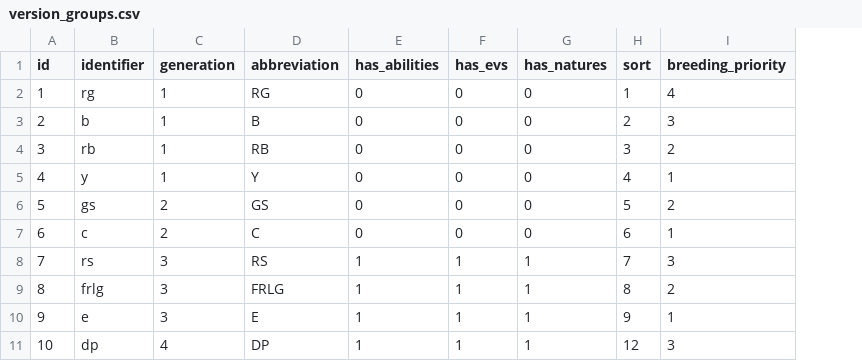
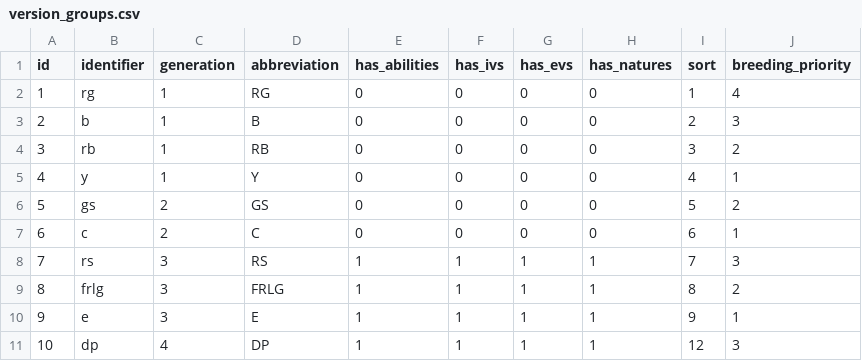
Before and after one commit to jpirnat/dex, a CSV file: data/version_groups.csv, drawn as a sheet; only a part is shown; the diff names each change by its address in the sheet, - before the commit and + after, or states it on an @@ line.

Commit message:
Added column: version_groups.has_ivs

```diff
--- a/data/version_groups.csv
+++ b/data/version_groups.csv
+column F (has_ivs), rows 2-11: 0 | 0 | 0 | 0 | 0 | 0 | 1 | 1 | 1 | 1
```
Also changed, not shown: 3 other files.
